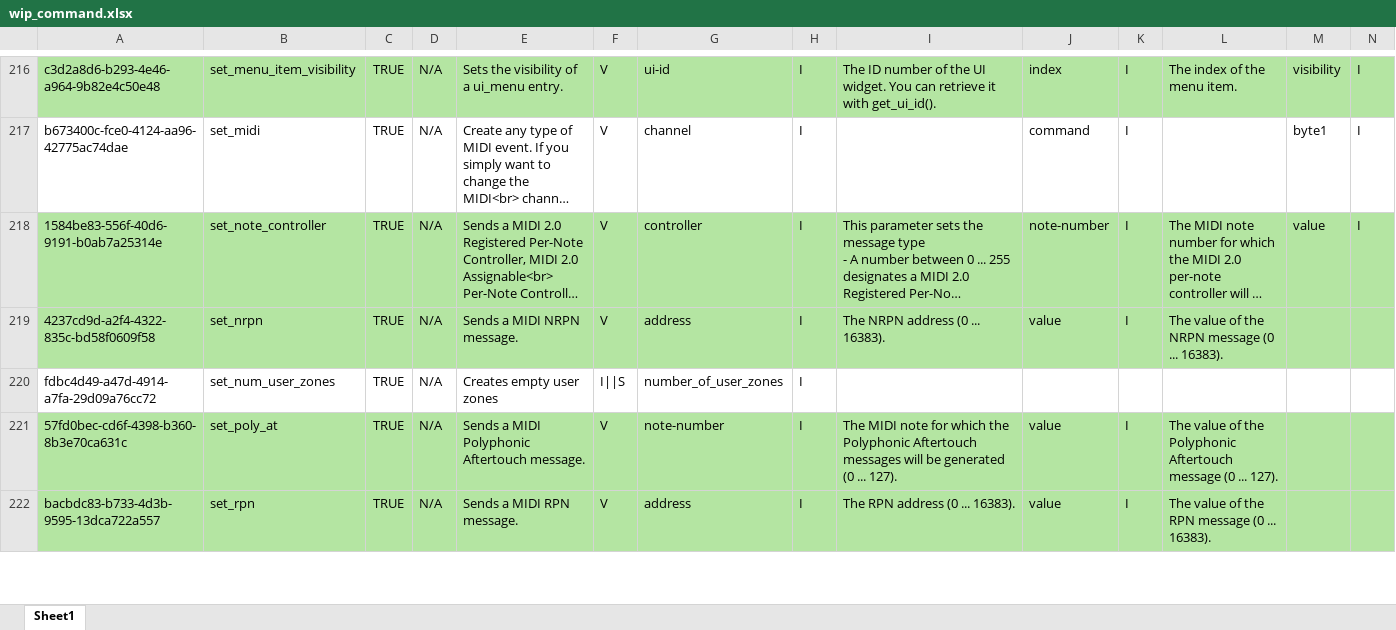
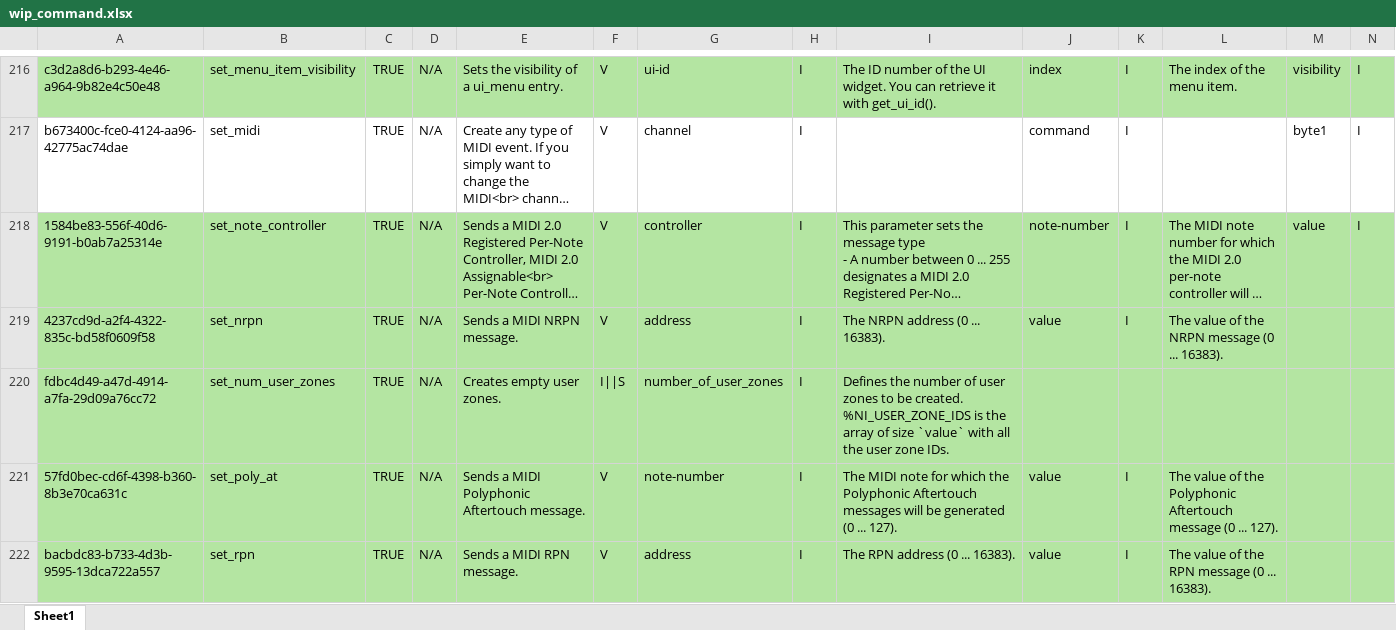
Before and after one commit to r-koubou/KSPCompiler, an Excel workbook: Data/Symbols/wip_command.xlsx, sheet Sheet1, drawn as a sheet; only a part is shown, gaps mark what is left out; long unchanged cells end in …; values as stored, in another font and other column widths than the file's, no borders; the diff covers the shown part only; the diff names each change by its address in the sheet, - before the commit and + after, or states it on an @@ line.

Commit message:
Zone Commandsまで入力

```diff
--- a/Data/Symbols/wip_command.xlsx (sheet Sheet1)
+++ b/Data/Symbols/wip_command.xlsx (sheet Sheet1)
-A220:N220 fill: none
+A220:N220 fill: #B4E5A2
-E220: Creates empty user zones
+E220: Creates empty user zones.
-I220: (empty)
+I220: Defines the number of user zones to be created. %NI_USER_ZONE_IDS is the array of size `value` with all the user zone IDs.
```
Also changed, not shown: 45 edited cells and cell formats elsewhere in this sheet.
